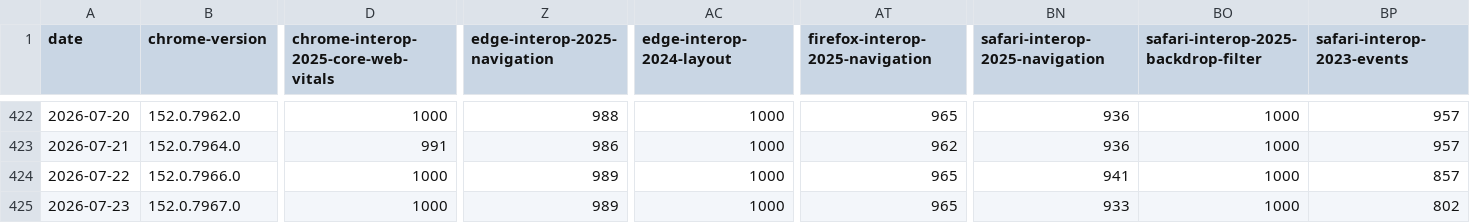
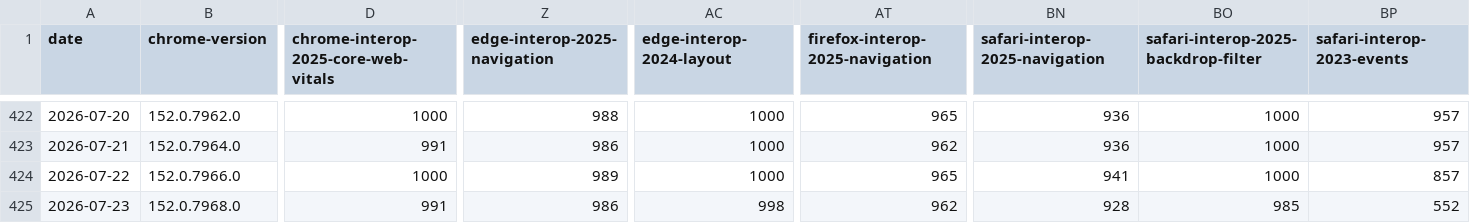
Before and after one commit to cauut121997-create/results-analysis, a CSV file: data/interop-2025/interop-2025-experimental-v2.csv, drawn as a sheet; only a part is shown, gaps mark what is left out; the diff covers the shown part only; the diff names each change by its address in the sheet, - before the commit and + after, or states it on an @@ line.

```diff
--- a/data/interop-2025/interop-2025-experimental-v2.csv
+++ b/data/interop-2025/interop-2025-experimental-v2.csv
-B425 (chrome-version): 152.0.7967.0
+B425 (chrome-version): 152.0.7968.0
-D425: 1000
+D425: 991
-Z425 (edge-interop-2025-navigation): 989
+Z425 (edge-interop-2025-navigation): 986
-AC425 (edge-interop-2024-layout): 1000
+AC425 (edge-interop-2024-layout): 998
-AT425 (firefox-interop-2025-navigation): 965
+AT425 (firefox-interop-2025-navigation): 962
-BN425 (safari-interop-2025-navigation): 933
+BN425 (safari-interop-2025-navigation): 928
-BO425: 1000
+BO425: 985
-BP425 (safari-interop-2023-events): 802
+BP425 (safari-interop-2023-events): 552
```
Also changed, not shown: 12 edited cells elsewhere in this file, data/experimental-browser-specific-failures.csv.
